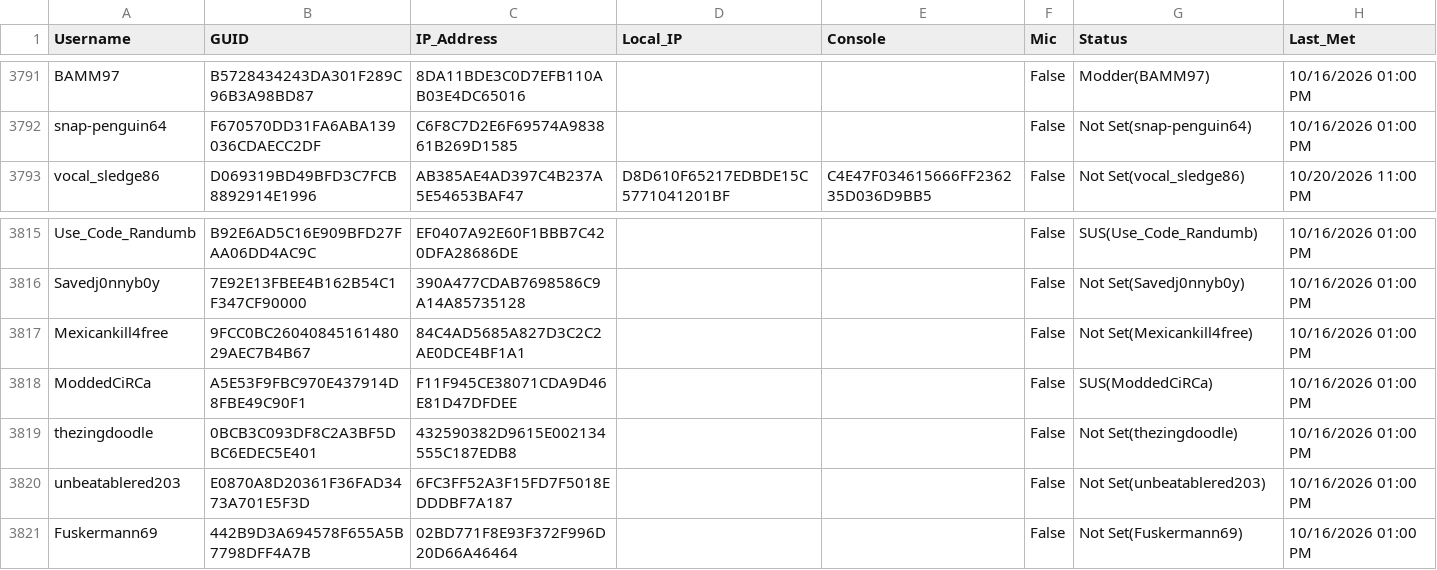
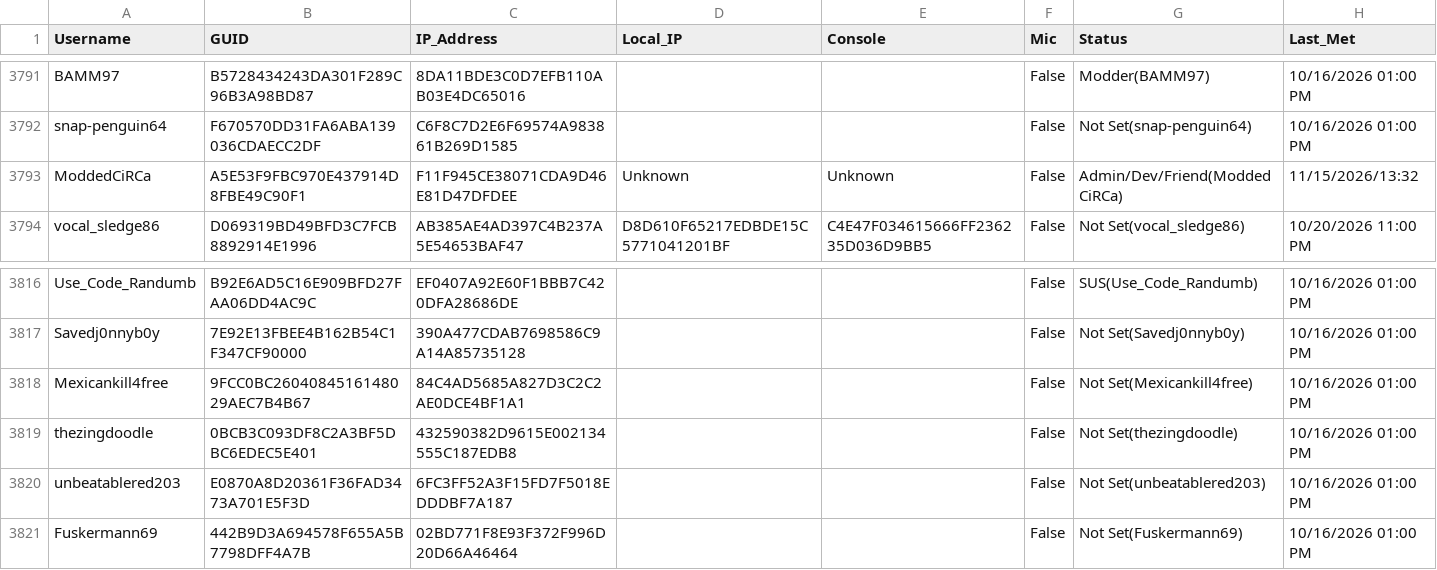
Before and after one commit to griffew/MW2Players, a CSV file: players.csv, drawn as a sheet; only a part is shown, gaps mark what is left out.

```diff
--- a/players.csv
+++ b/players.csv
@@ -3792,2 +3792,3 @@ BAMM97,B5728434243DA301F289C96B3A98BD87,8DA11BDE3C0D7EFB110AB03E4DC65016,,,False
 snap-penguin64,F670570DD31FA6ABA139036CDAECC2DF,C6F8C7D2E6F69574A983861B269D1585,,,False,Not Set(snap-penguin64),10/16/2026 01:00 PM
+ModdedCiRCa,A5E53F9FBC970E437914D8FBE49C90F1,F11F945CE38071CDA9D46E81D47DFDEE,Unknown,Unknown,False,Admin/Dev/Friend(ModdedCiRCa),11/15/2026/13:32
 vocal_sledge86,D069319BD49BFD3C7FCB8892914E1996,AB385AE4AD397C4B237A5E54653BAF47,D8D610F65217EDBDE15C5771041201BF,C4E47F034615666FF236235D036D9BB5,False,Not Set(vocal_sledge86),10/20/2026 11:00 PM
@@ -3817,3 +3818,2 @@ Savedj0nnyb0y,7E92E13FBEE4B162B54C1F347CF90000,390A477CDAB7698586C9A14A85735128,
 Mexicankill4free,9FCC0BC2604084516148029AEC7B4B67,84C4AD5685A827D3C2C2AE0DCE4BF1A1,,,False,Not Set(Mexicankill4free),10/16/2026 01:00 PM
-ModdedCiRCa,A5E53F9FBC970E437914D8FBE49C90F1,F11F945CE38071CDA9D46E81D47DFDEE,,,False,SUS(ModdedCiRCa),10/16/2026 01:00 PM
 thezingdoodle,0BCB3C093DF8C2A3BF5DBC6EDEC5E401,432590382D9615E002134555C187EDB8,,,False,Not Set(thezingdoodle),10/16/2026 01:00 PM
```
